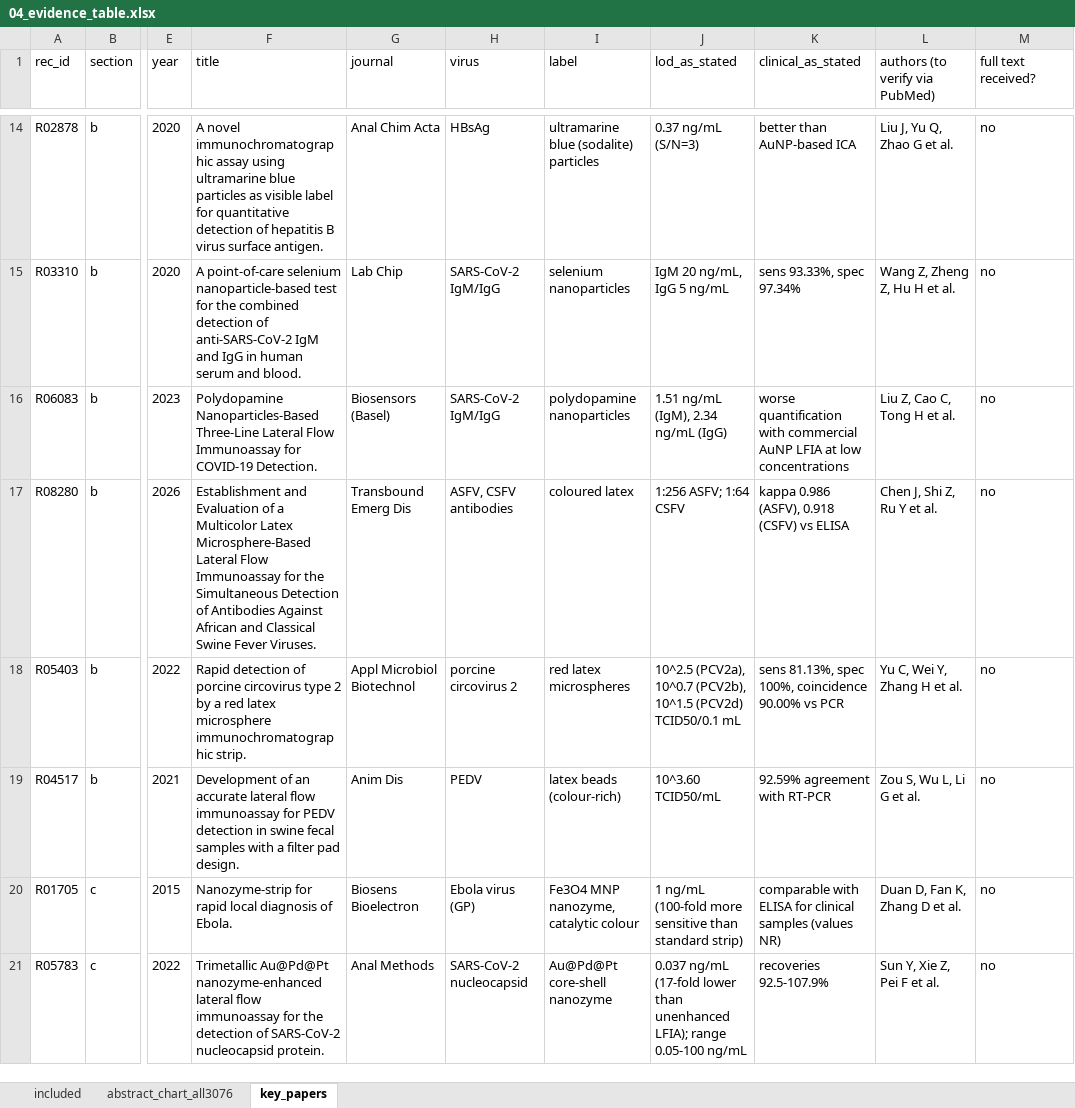
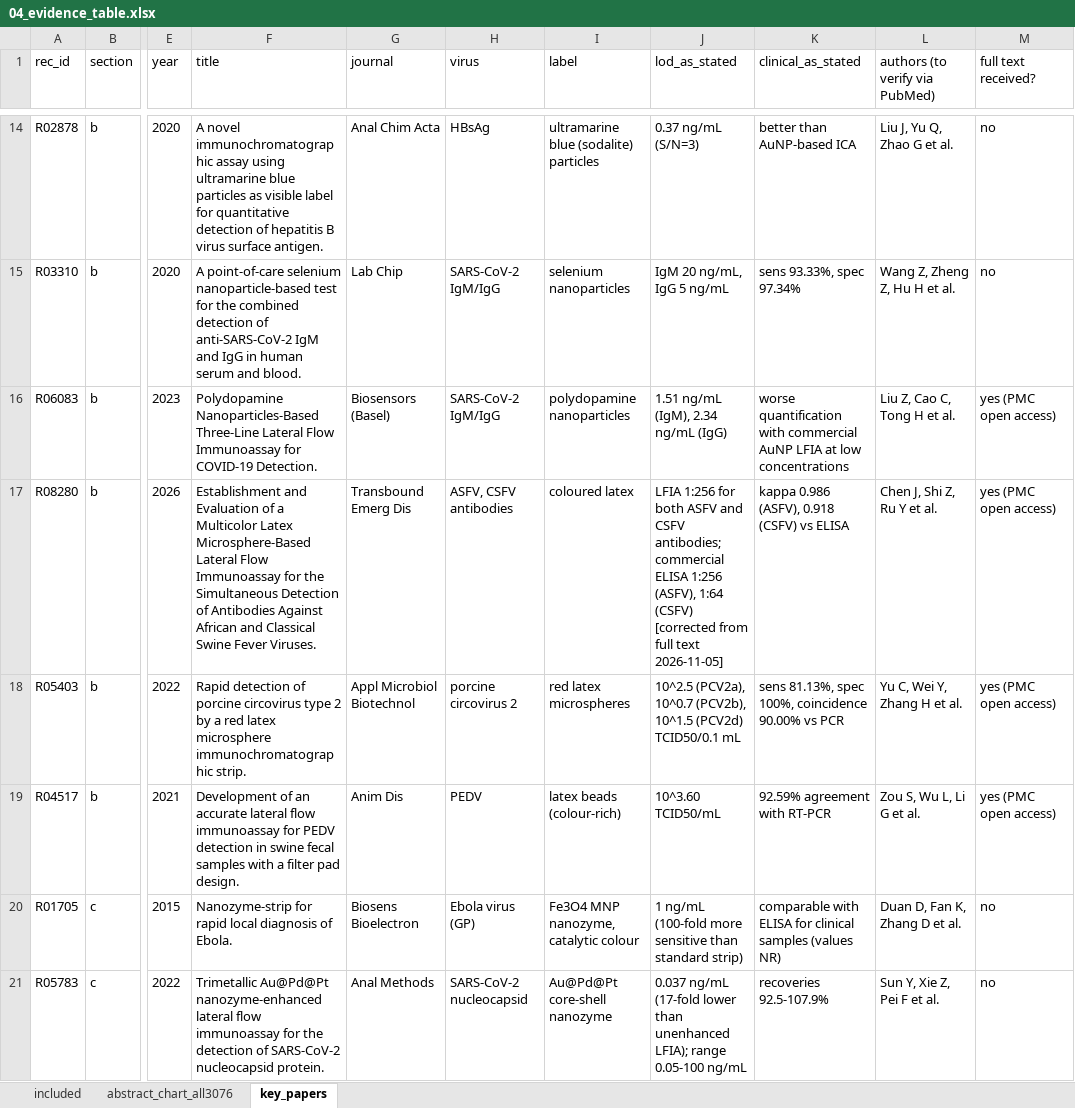
Before and after one commit to nazaninkhazali/R_train, an Excel workbook: lfa-review/04_evidence_table.xlsx, sheet key_papers, drawn as a sheet; only a part is shown, gaps mark what is left out; values as stored, in another font and other column widths than the file's, no borders; the diff names each change by its address in the sheet, - before the commit and + after, or states it on an @@ line.

```diff
--- a/lfa-review/04_evidence_table.xlsx (sheet key_papers)
+++ b/lfa-review/04_evidence_table.xlsx (sheet key_papers)
-M16:M19 (full text received?): no
+M16:M19 (full text received?): yes (PMC open access)
-J17 (lod_as_stated): 1:256 ASFV; 1:64 CSFV
+J17 (lod_as_stated): LFIA 1:256 for both ASFV and CSFV antibodies; commercial ELISA 1:256 (ASFV), 1:64 (CSFV) [corrected from full text 2026-11-05]
```
Also changed, not shown: sheet included, sheet abstract_chart_all3076, 2 other files.
